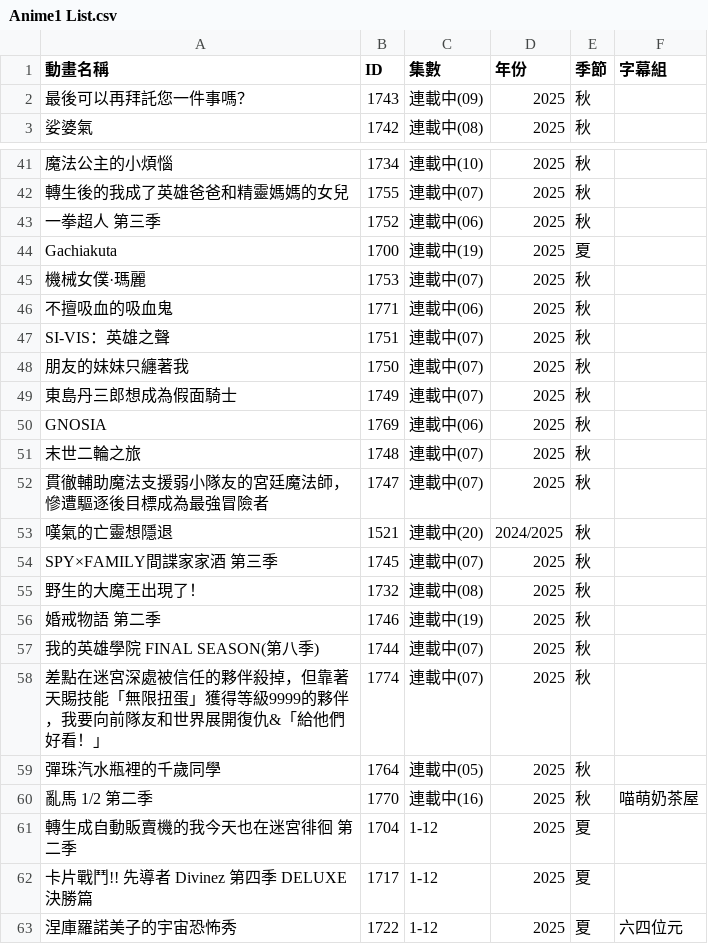
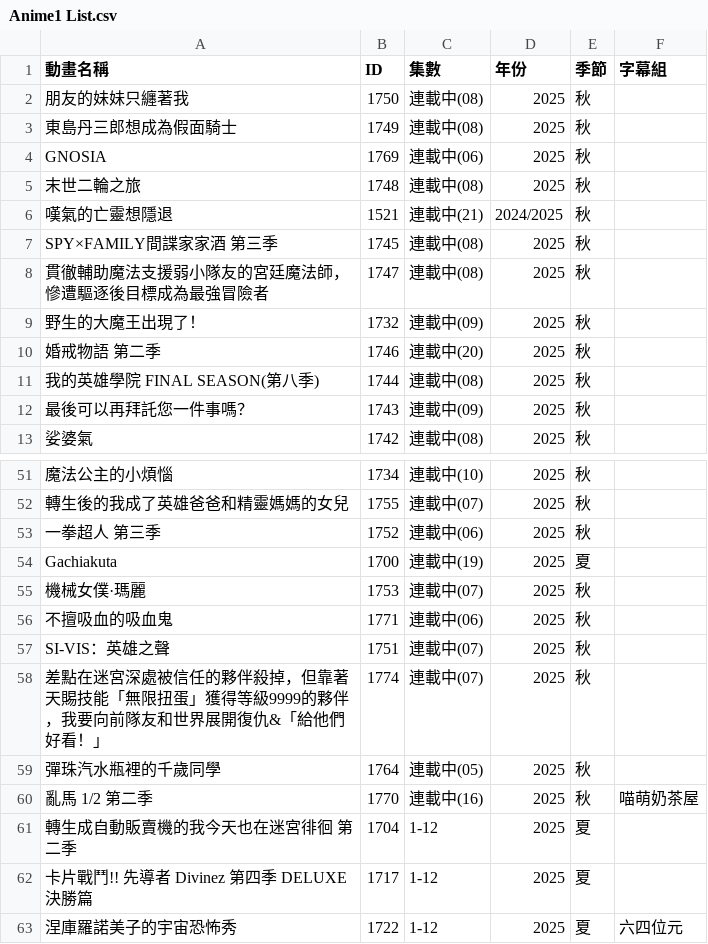
Before and after one commit to HeiTang/Anime1-Data, a CSV file: Anime1 List.csv, drawn as a sheet; only a part is shown, gaps mark what is left out.

Commit message:
Doc: Upgrade Anime1 List

```diff
--- a/Anime1 List.csv
+++ b/Anime1 List.csv
@@ -1,2 +1,12 @@
 動畫名稱,ID,集數,年份,季節,字幕組
+朋友的妹妹只纏著我,1750,連載中(08),2025,秋,
+東島丹三郎想成為假面騎士,1749,連載中(08),2025,秋,
+GNOSIA,1769,連載中(06),2025,秋,
+末世二輪之旅,1748,連載中(08),2025,秋,
+嘆氣的亡靈想隱退,1521,連載中(21),2024/2025,秋,
+SPY×FAMILY間諜家家酒 第三季,1745,連載中(08),2025,秋,
+貫徹輔助魔法支援弱小隊友的宮廷魔法師，慘遭驅逐後目標成為最強冒險者,1747,連載中(08),2025,秋,
+野生的大魔王出現了！,1732,連載中(09),2025,秋,
+婚戒物語 第二季,1746,連載中(20),2025,秋,
+我的英雄學院 FINAL SEASON(第八季),1744,連載中(08),2025,秋,
 最後可以再拜託您一件事嗎？,1743,連載中(09),2025,秋,
@@ -47,12 +57,2 @@ Gachiakuta,1700,連載中(19),2025,夏,
 SI-VIS：英雄之聲,1751,連載中(07),2025,秋,
-朋友的妹妹只纏著我,1750,連載中(07),2025,秋,
-東島丹三郎想成為假面騎士,1749,連載中(07),2025,秋,
-GNOSIA,1769,連載中(06),2025,秋,
-末世二輪之旅,1748,連載中(07),2025,秋,
-貫徹輔助魔法支援弱小隊友的宮廷魔法師，慘遭驅逐後目標成為最強冒險者,1747,連載中(07),2025,秋,
-嘆氣的亡靈想隱退,1521,連載中(20),2024/2025,秋,
-SPY×FAMILY間諜家家酒 第三季,1745,連載中(07),2025,秋,
-野生的大魔王出現了！,1732,連載中(08),2025,秋,
-婚戒物語 第二季,1746,連載中(19),2025,秋,
-我的英雄學院 FINAL SEASON(第八季),1744,連載中(07),2025,秋,
 差點在迷宮深處被信任的夥伴殺掉，但靠著天賜技能「無限扭蛋」獲得等級9999的夥伴，我要向前隊友和世界展開復仇&「給他們好看！」,1774,連載中(07),2025,秋,
```
Also changed, not shown: 1 other file.
